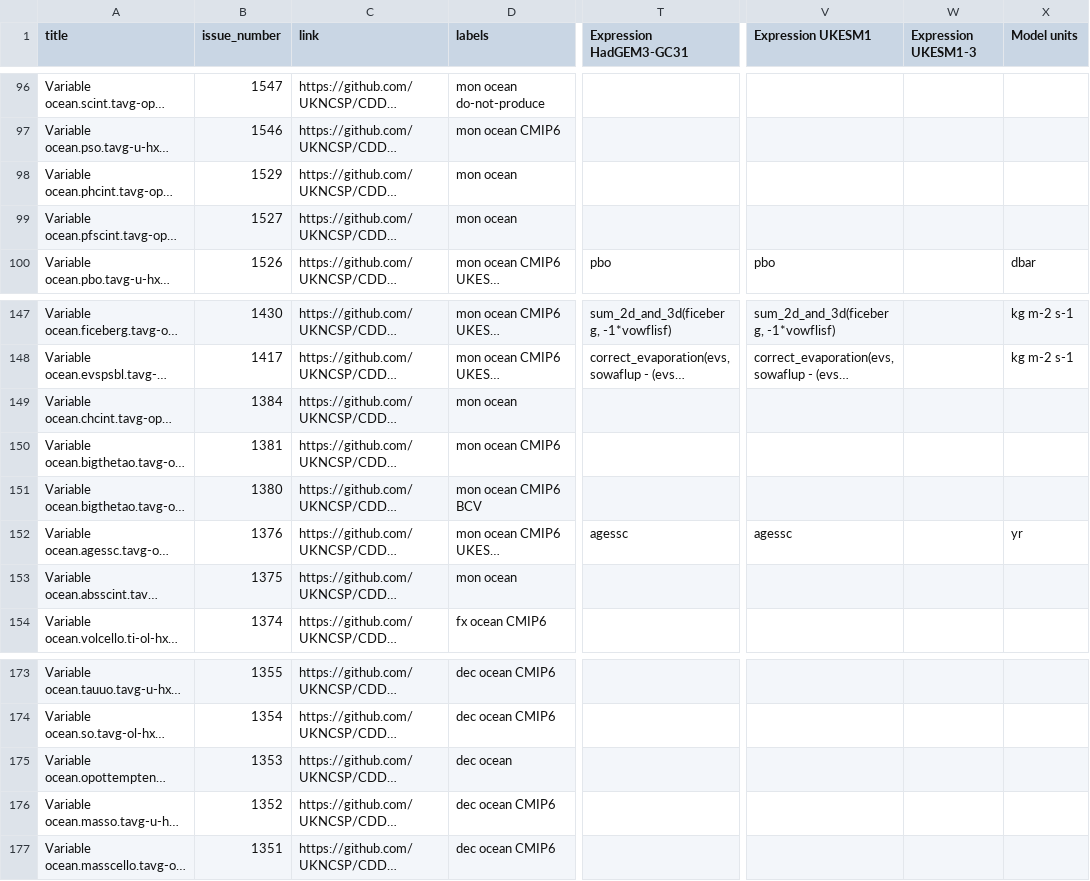
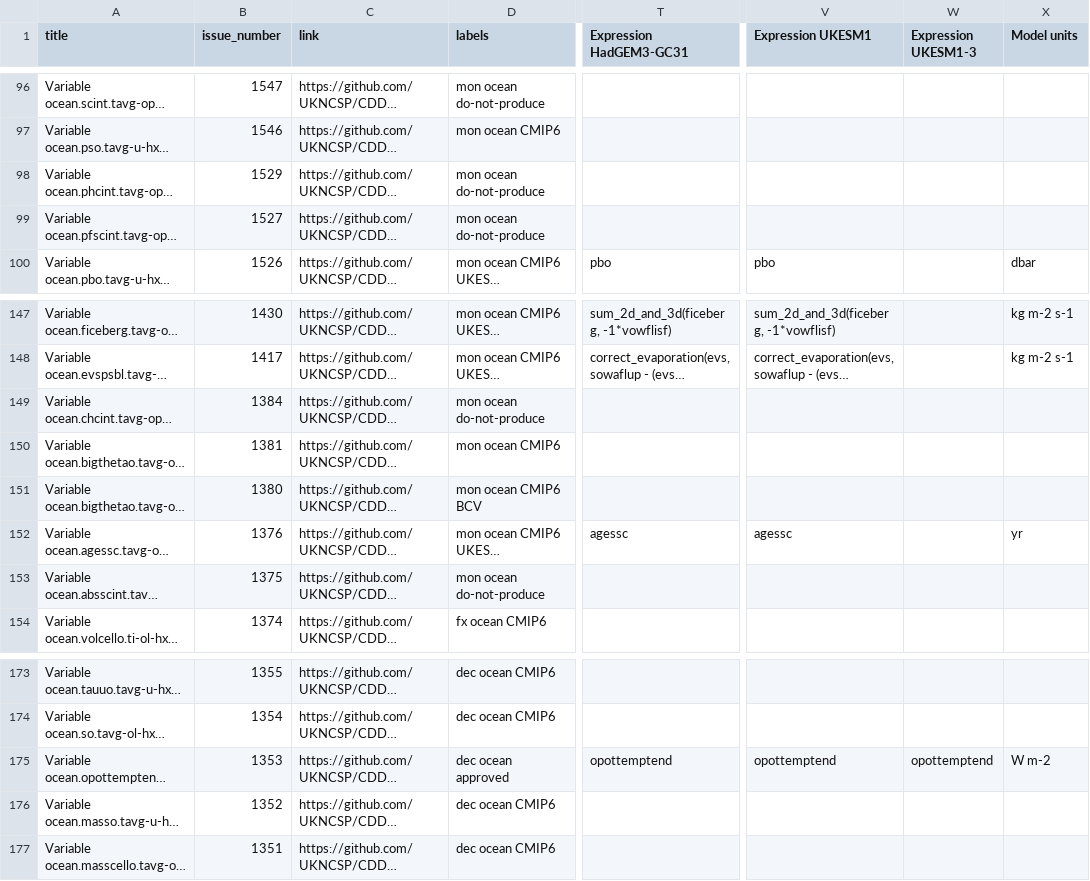
Before and after one commit to UKNCSP/CDDS-CMIP7-mappings, a CSV file: data/ocean_mappings.csv, drawn as a sheet; only a part is shown, gaps mark what is left out; long unchanged cells end in …; the diff names each change by its address in the sheet, - before the commit and + after, or states it on an @@ line.

```diff
--- a/data/ocean_mappings.csv
+++ b/data/ocean_mappings.csv
-D98:D99 (labels): mon ocean
+D98:D99 (labels): mon ocean do-not-produce
-D149 (labels): mon ocean
+D149 (labels): mon ocean do-not-produce
-D153 (labels): mon ocean
+D153 (labels): mon ocean do-not-produce
-D175 (labels): dec ocean
+D175 (labels): dec ocean approved
-T175 (Expression HadGEM3-GC31): (empty)
+T175 (Expression HadGEM3-GC31): opottemptend
-V175 (Expression UKESM1): (empty)
+V175 (Expression UKESM1): opottemptend
-W175 (Expression UKESM1-3): (empty)
+W175 (Expression UKESM1-3): opottemptend
-X175 (Model units): (empty)
+X175 (Model units): W m-2
```
Also changed, not shown: data/atmos_mappings.csv, data/atmos_mappings_new.csv, 3 other files.
